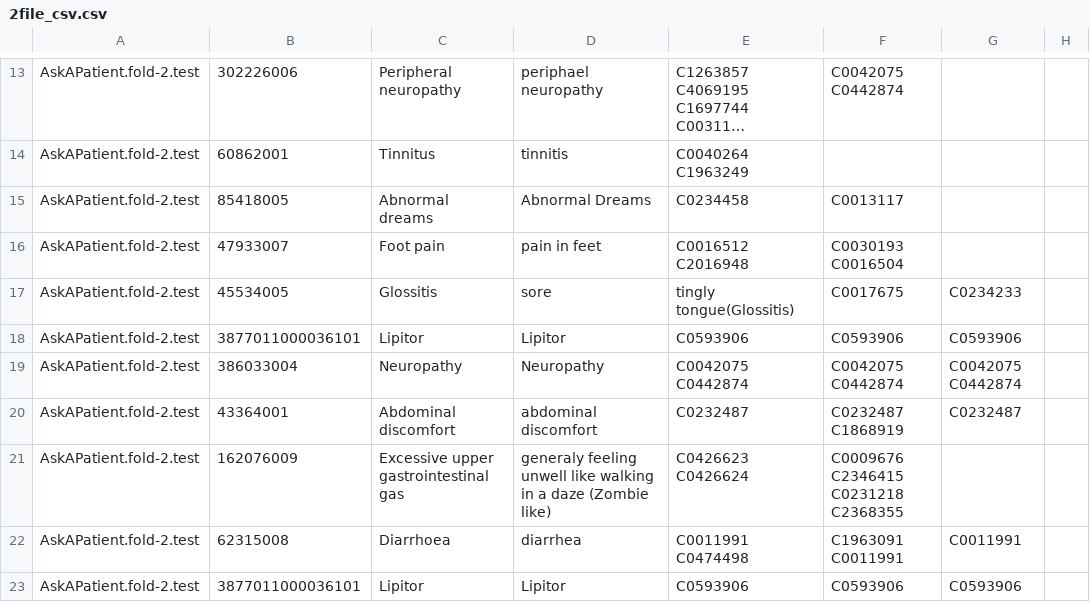
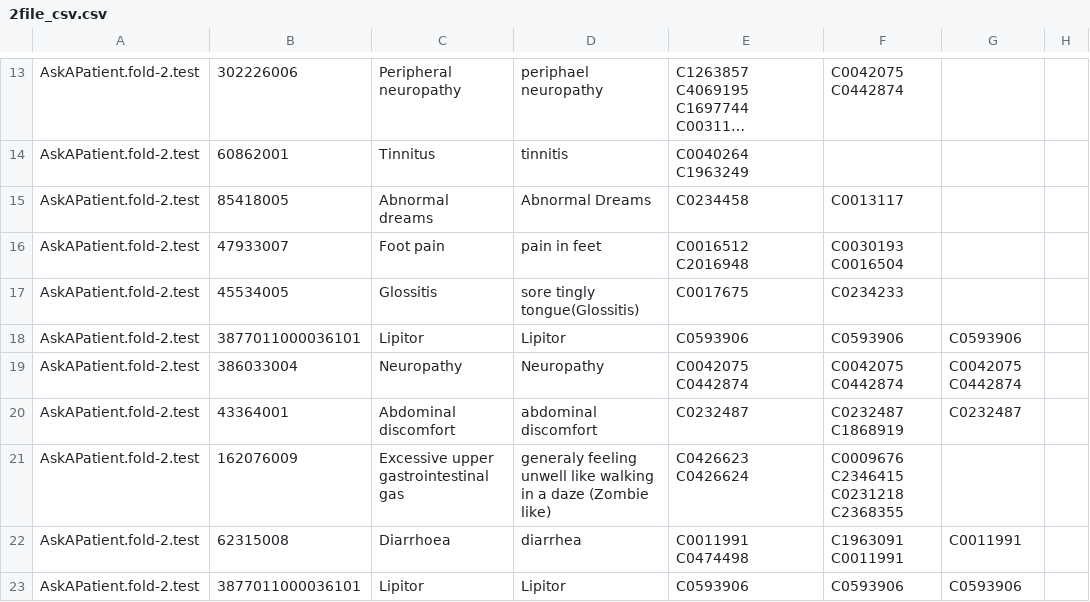
Before and after one commit to Sinki25/NLP, a CSV file: csv_2/2file_csv.csv, drawn as a sheet; only a part is shown, gaps mark what is left out; long unchanged cells end in ….

Commit message:
Update 2file_csv.csv

```diff
--- a/csv_2/2file_csv.csv
+++ b/csv_2/2file_csv.csv
@@ -16,3 +16,3 @@ AskAPatient.fold-2.test,85418005,Abnormal dreams,Abnormal Dreams,C0234458,C00131
 AskAPatient.fold-2.test,47933007,Foot pain,pain in feet,C0016512 C2016948,C0030193 C0016504,
-AskAPatient.fold-2.test,45534005,Glossitis,sore, tingly tongue(Glossitis),C0017675,C0234233,
+AskAPatient.fold-2.test,45534005,Glossitis,sore tingly tongue(Glossitis),C0017675,C0234233,
 AskAPatient.fold-2.test,3877011000036101,Lipitor,Lipitor,C0593906,C0593906,C0593906
```
